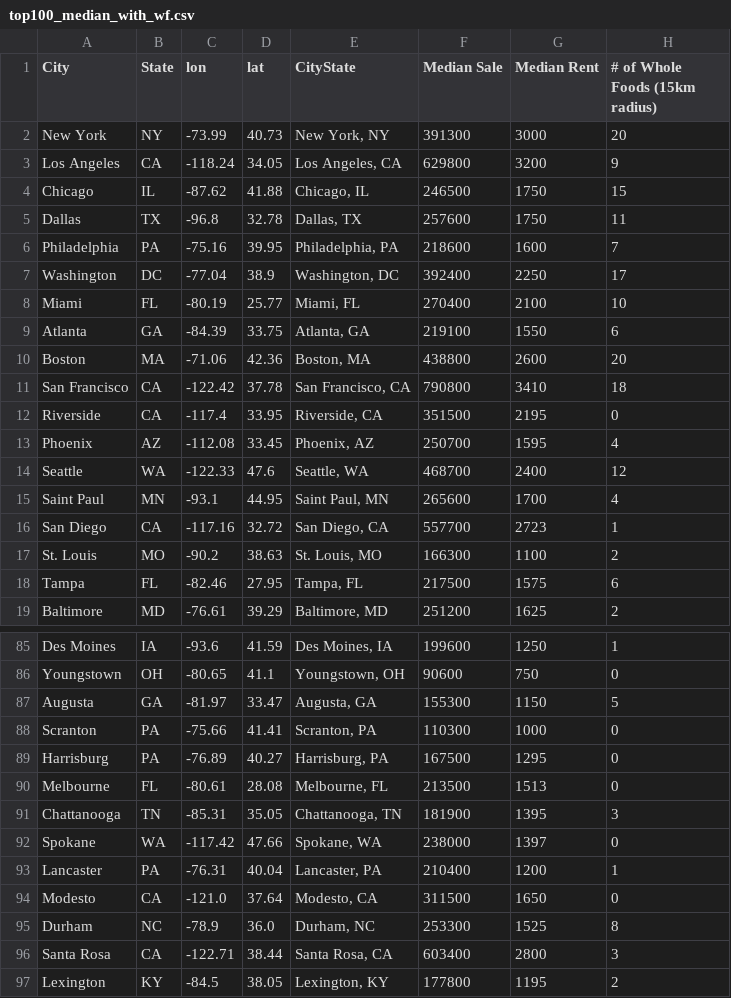
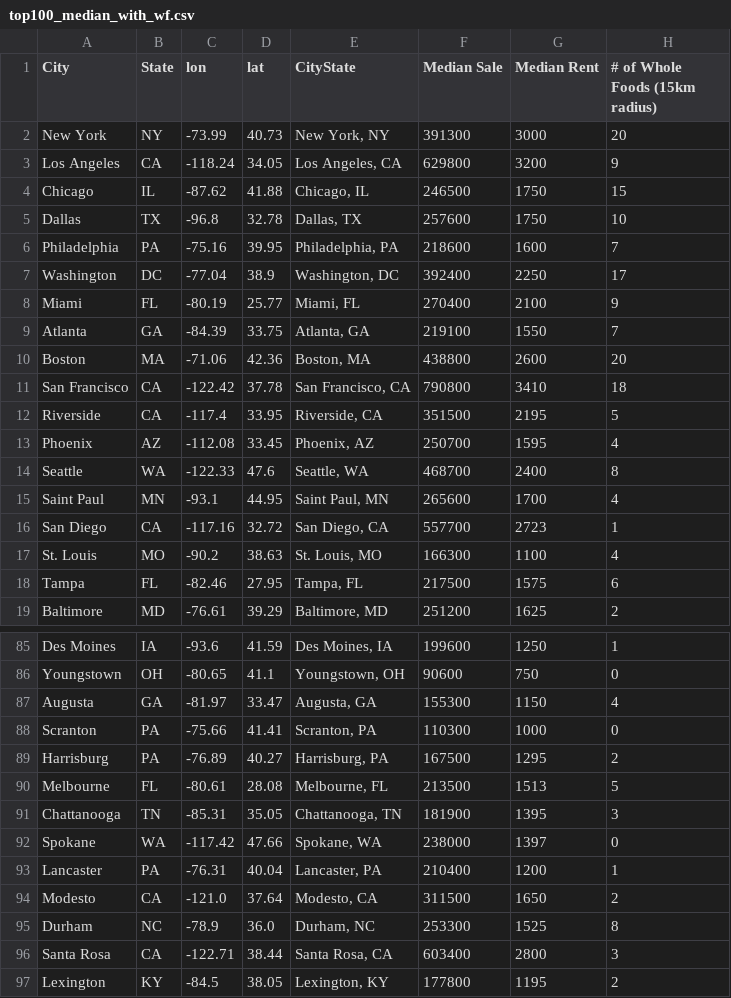
Before and after one commit to shreymukh2020/GTAProject1, a CSV file: main/datasets/top100_median_with_wf.csv, drawn as a sheet; only a part is shown, gaps mark what is left out; the diff covers the shown part only.

```diff
--- a/main/datasets/top100_median_with_wf.csv
+++ b/main/datasets/top100_median_with_wf.csv
@@ -4,15 +4,15 @@ Los Angeles,CA,-118.24,34.05,"Los Angeles, CA",629800,3200,9
 Chicago,IL,-87.62,41.88,"Chicago, IL",246500,1750,15
-Dallas,TX,-96.8,32.78,"Dallas, TX",257600,1750,11
+Dallas,TX,-96.8,32.78,"Dallas, TX",257600,1750,10
 Philadelphia,PA,-75.16,39.95,"Philadelphia, PA",218600,1600,7
 Washington,DC,-77.04,38.9,"Washington, DC",392400,2250,17
-Miami,FL,-80.19,25.77,"Miami, FL",270400,2100,10
-Atlanta,GA,-84.39,33.75,"Atlanta, GA",219100,1550,6
+Miami,FL,-80.19,25.77,"Miami, FL",270400,2100,9
+Atlanta,GA,-84.39,33.75,"Atlanta, GA",219100,1550,7
 Boston,MA,-71.06,42.36,"Boston, MA",438800,2600,20
 San Francisco,CA,-122.42,37.78,"San Francisco, CA",790800,3410,18
-Riverside,CA,-117.4,33.95,"Riverside, CA",351500,2195,0
+Riverside,CA,-117.4,33.95,"Riverside, CA",351500,2195,5
 Phoenix,AZ,-112.08,33.45,"Phoenix, AZ",250700,1595,4
-Seattle,WA,-122.33,47.6,"Seattle, WA",468700,2400,12
+Seattle,WA,-122.33,47.6,"Seattle, WA",468700,2400,8
 Saint Paul,MN,-93.1,44.95,"Saint Paul, MN",265600,1700,4
 San Diego,CA,-117.16,32.72,"San Diego, CA",557700,2723,1
-St. Louis,MO,-90.2,38.63,"St. Louis, MO",166300,1100,2
+St. Louis,MO,-90.2,38.63,"St. Louis, MO",166300,1100,4
 Tampa,FL,-82.46,27.95,"Tampa, FL",217500,1575,6
@@ -86,6 +86,6 @@ Des Moines,IA,-93.6,41.59,"Des Moines, IA",199600,1250,1
 Youngstown,OH,-80.65,41.1,"Youngstown, OH",90600,750,0
-Augusta,GA,-81.97,33.47,"Augusta, GA",155300,1150,5
+Augusta,GA,-81.97,33.47,"Augusta, GA",155300,1150,4
 Scranton,PA,-75.66,41.41,"Scranton, PA",110300,1000,0
-Harrisburg,PA,-76.89,40.27,"Harrisburg, PA",167500,1295,0
-Melbourne,FL,-80.61,28.08,"Melbourne, FL",213500,1513,0
+Harrisburg,PA,-76.89,40.27,"Harrisburg, PA",167500,1295,2
+Melbourne,FL,-80.61,28.08,"Melbourne, FL",213500,1513,5
 Chattanooga,TN,-85.31,35.05,"Chattanooga, TN",181900,1395,3
@@ -93,3 +93,3 @@ Spokane,WA,-117.42,47.66,"Spokane, WA",238000,1397,0
 Lancaster,PA,-76.31,40.04,"Lancaster, PA",210400,1200,1
-Modesto,CA,-121.0,37.64,"Modesto, CA",311500,1650,0
+Modesto,CA,-121.0,37.64,"Modesto, CA",311500,1650,2
 Durham,NC,-78.9,36.0,"Durham, NC",253300,1525,8
```
Also changed, not shown: 6 edited cells elsewhere in this file, 8 other files.
